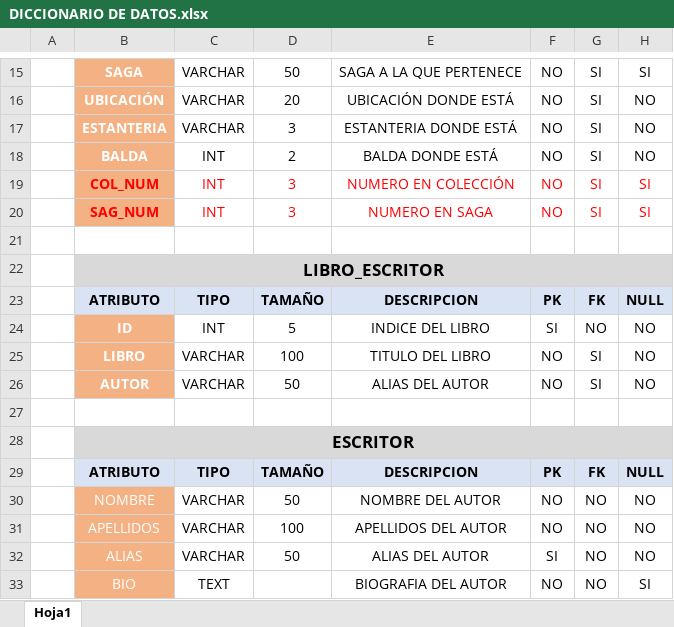
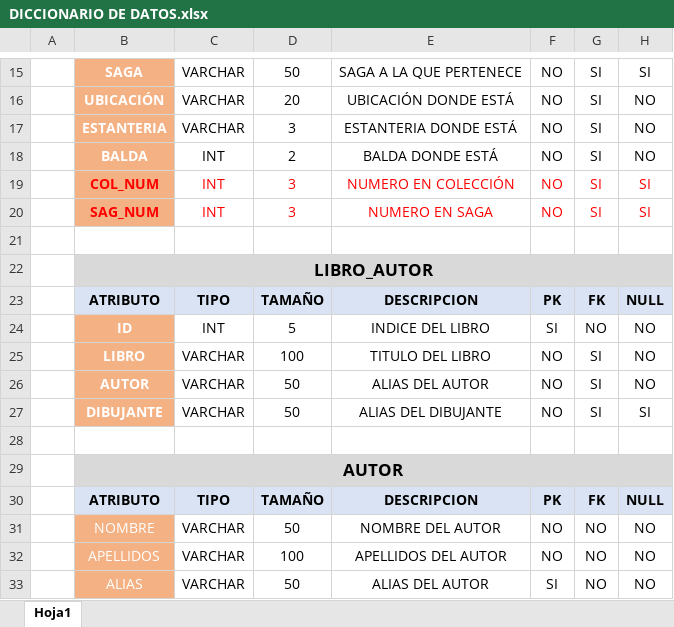
Before and after one commit to PabloSato/Libreriav2, an Excel workbook: DIAGRAMAS/DICCIONARIO DE DATOS.xlsx, sheet Hoja1, drawn as a sheet; only a part is shown, gaps mark what is left out; the shorter side is filled out with more unchanged rows; values as stored, in another font and other column widths than the file's, no borders; addresses are those after the commit; the diff names each change by its address in the sheet, - before the commit and + after, or states it on an @@ line.

Commit message:
add diccionario de datos los cambios

```diff
--- a/DIAGRAMAS/DICCIONARIO DE DATOS.xlsx (sheet Hoja1)
+++ b/DIAGRAMAS/DICCIONARIO DE DATOS.xlsx (sheet Hoja1)
-B22: LIBRO_ESCRITOR
+B22: LIBRO_AUTOR
+row 27:  | DIBUJANTE | VARCHAR | 50 | ALIAS DEL DIBUJANTE | NO | SI | SI
-B29: ESCRITOR
+B29: AUTOR
```
